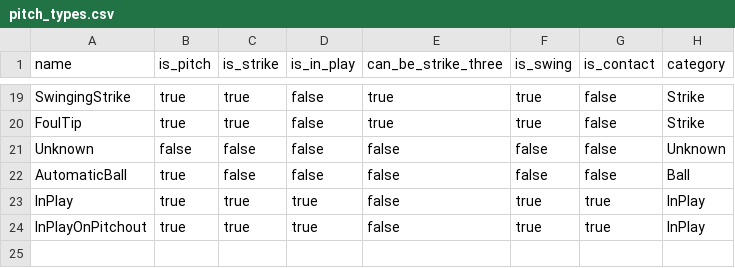
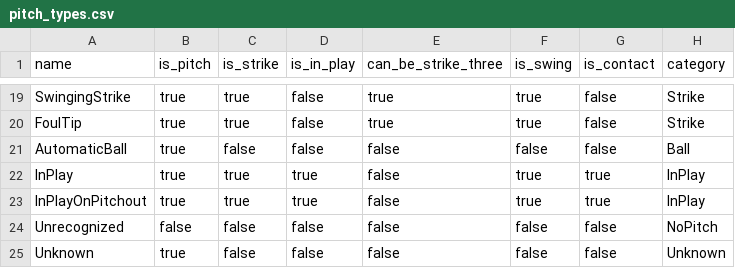
Before and after one commit to droher/baseball.computer, a CSV file: timeball/seeds/pitch_types.csv, drawn as a sheet; only a part is shown, gaps mark what is left out.

```diff
--- a/timeball/seeds/pitch_types.csv
+++ b/timeball/seeds/pitch_types.csv
@@ -20,3 +20,2 @@ SwingingStrike,true,true,false,true,true,false,Strike
 FoulTip,true,true,false,true,true,false,Strike
-Unknown,false,false,false,false,false,false,Unknown
 AutomaticBall,true,false,false,false,false,false,Ball
@@ -24 +23,3 @@ InPlay,true,true,true,false,true,true,InPlay
 InPlayOnPitchout,true,true,true,false,true,true,InPlay
+Unrecognized,false,false,false,false,false,false,NoPitch
+Unknown,true,false,false,false,false,false,Unknown
```
Also changed, not shown: 7 other files.
